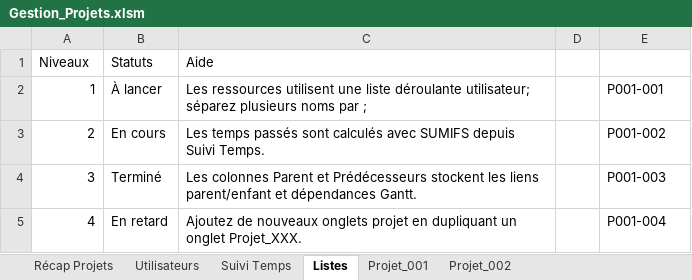
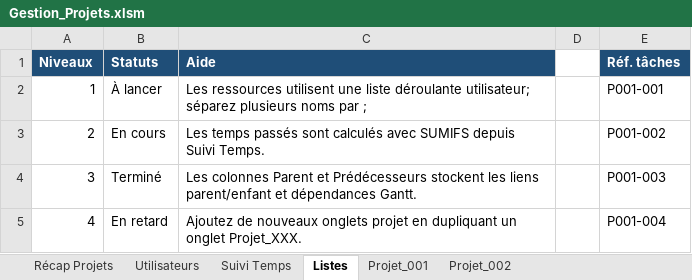
Before and after one commit to Kromagnsss/PerspectiV, an Excel workbook: Gestion_Projets.xlsm, sheet Listes, drawn as a sheet; only a part is shown; values as stored, in another font and other column widths than the file's, no borders; the diff names each change by its address in the sheet, - before the commit and + after, or states it on an @@ line.

Commit message:
Please enter the commit message for your changes. Lines starting  with '#' will be ignored, and an empty message aborts the commit.
 On branch main
 Your branch is up to date with 'origin/main'.

 Changes to be committed:
	modified:   Gestion_Projets.xlsm
	modified:   tools/create_project_management_xlsm.py

```diff
--- a/Gestion_Projets.xlsm (sheet Listes)
+++ b/Gestion_Projets.xlsm (sheet Listes)
@@ A1:C1 fill: none → #1F4E78, bold: off → on, text colour: black → #FFFFFF @@
-E1: (empty)
+E1: Réf. tâches
-E1 fill: none
+E1 fill: #1F4E78
```
Also changed, not shown: sheet Projet_001, sheet Projet_002, sheet Récap Projets, sheet Suivi Temps, sheet Utilisateurs, 1 other file.
